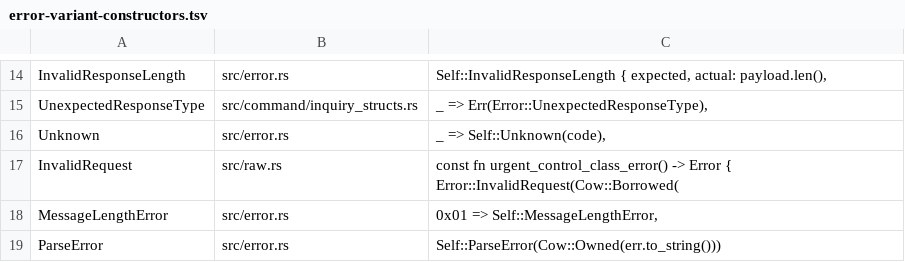
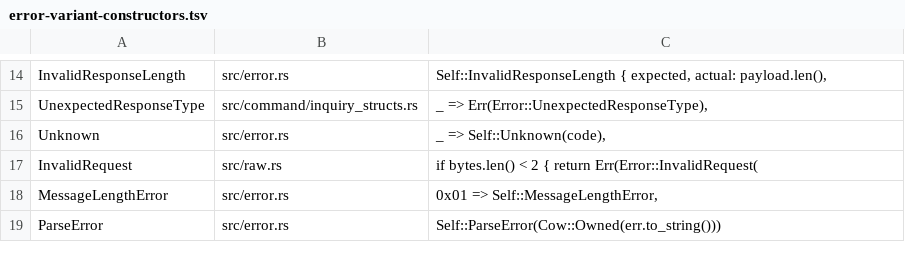
Before and after one commit to GrantSparks/grafton-visca, a TSV file: .github/scripts/error-variant-constructors.tsv, drawn as a sheet; only a part is shown, gaps mark what is left out.

Commit message:
docs: record kind-specific raw policies and refresh API (#909)
State the net raw request policy contract and unchanged urgent-lane guarantee, update constructor reachability to wire validation, and regenerate the three pinned public API listings. SubmissionClass is additionally re-exported from raw without changing its implementation.

```diff
--- a/.github/scripts/error-variant-constructors.tsv
+++ b/.github/scripts/error-variant-constructors.tsv
@@ -16,3 +16,3 @@ UnexpectedResponseType	src/command/inquiry_structs.rs	_ => Err(Error::Unexpected
 Unknown	src/error.rs	_ => Self::Unknown(code),
-InvalidRequest	src/raw.rs	const fn urgent_control_class_error() -> Error { Error::InvalidRequest(Cow::Borrowed(
+InvalidRequest	src/raw.rs	if bytes.len() < 2 { return Err(Error::InvalidRequest(
 MessageLengthError	src/error.rs	0x01 => Self::MessageLengthError,
```
Also changed, not shown: 4 other files.
